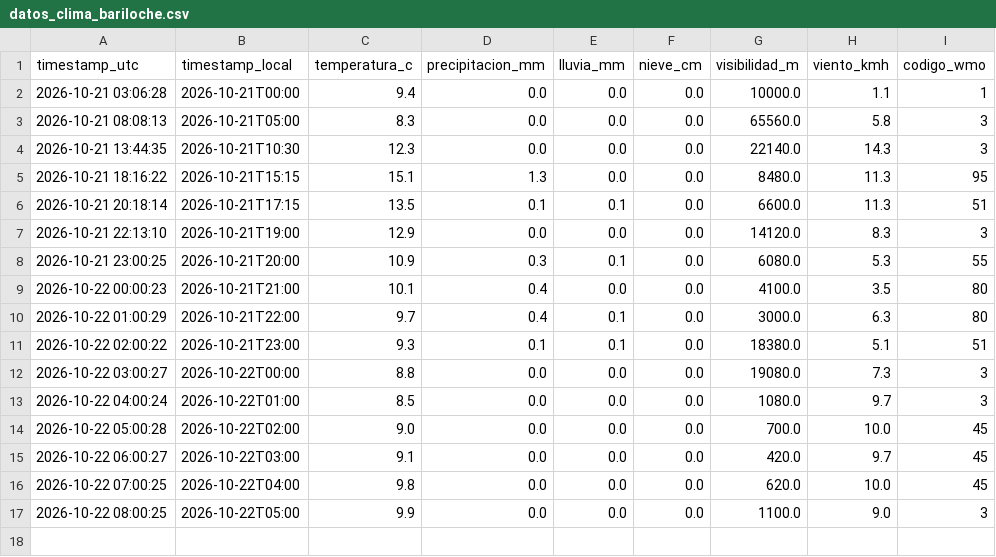
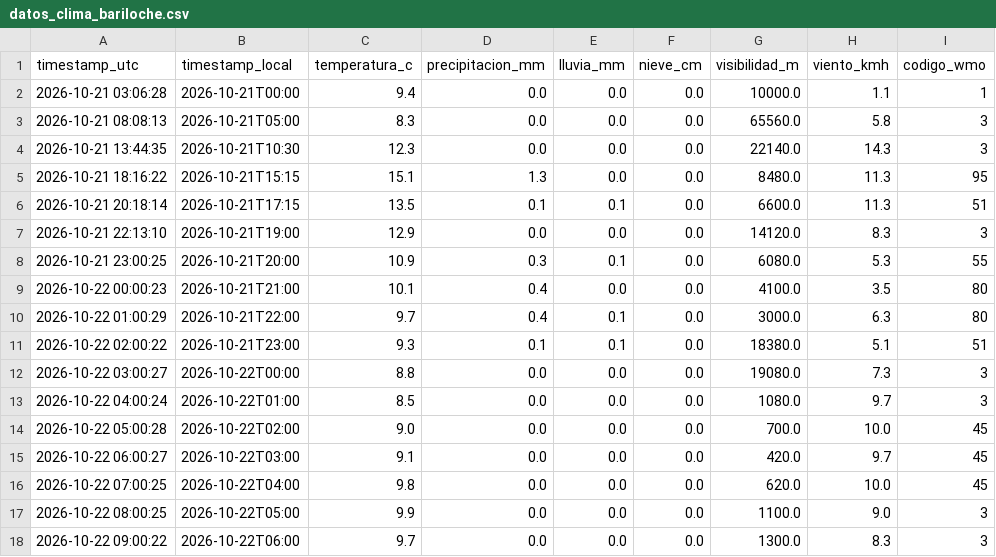
Before and after one commit to Fer-zim/monitoreo_wx_bar, a CSV file: datos_clima_bariloche.csv, drawn as a sheet; the diff names each change by its address in the sheet, - before the commit and + after, or states it on an @@ line.

```diff
--- a/datos_clima_bariloche.csv
+++ b/datos_clima_bariloche.csv
+row 18: 2026-10-22 09:00:22 | 2026-10-22T06:00 | 9.7 | 0.0 | 0.0 | 0.0 | 1300.0 | 8.3 | 3
```
